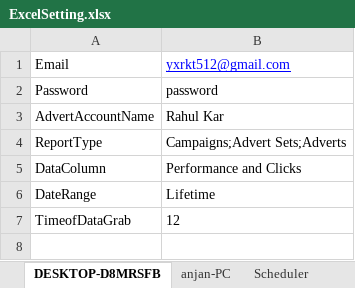
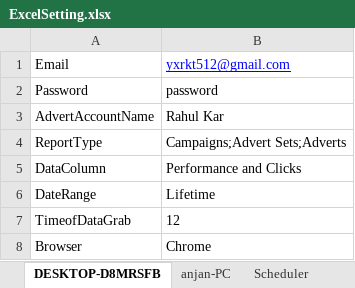
Before and after one commit to anjan-mondal/FBAdvert, an Excel workbook: ExcelSetting.xlsx, sheet DESKTOP-D8MRSFB, drawn as a sheet; values as stored, in another font and other column widths than the file's, no borders; the diff names each change by its address in the sheet, - before the commit and + after, or states it on an @@ line.

```diff
--- a/ExcelSetting.xlsx (sheet DESKTOP-D8MRSFB)
+++ b/ExcelSetting.xlsx (sheet DESKTOP-D8MRSFB)
+row 8: Browser | Chrome
```
Also changed, not shown: sheet anjan-PC, 3 other files.
